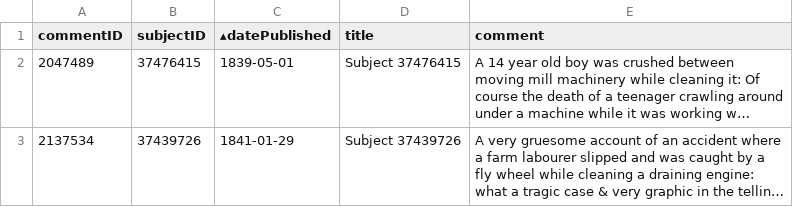
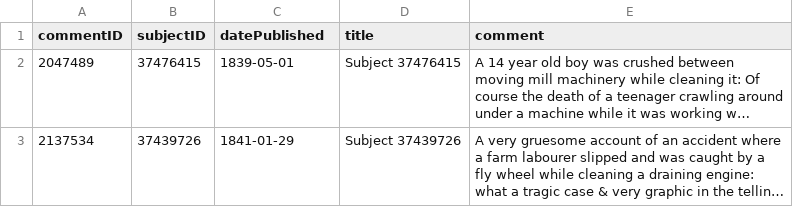
Before and after one commit to Living-with-machines/accidents-interactive, a CSV file: notebooks/files/ac187a9ba708a0eaf9f3a7fbab9a6882243482026437f1785e0aed7802256dfff2f0b4f9e825ae182a99f9a75db8f9b9d879804ea4cd250018c2f3bd5ce51fbe.csv, drawn as a sheet; only a part is shown; long unchanged cells end in …; the diff names each change by its address in the sheet, - before the commit and + after, or states it on an @@ line.

Commit message:
Removed title character

```diff
--- a/notebooks/files/ac187a9ba708a0eaf9f3a7fbab9a6882243482026437f1785e0aed7802256dfff2f0b4f9e825ae182a99f9a75db8f9b9d879804ea4cd250018c2f3bd5ce51fbe.csv
+++ b/notebooks/files/ac187a9ba708a0eaf9f3a7fbab9a6882243482026437f1785e0aed7802256dfff2f0b4f9e825ae182a99f9a75db8f9b9d879804ea4cd250018c2f3bd5ce51fbe.csv
-C1: ▴datePublished
+C1: datePublished
```
